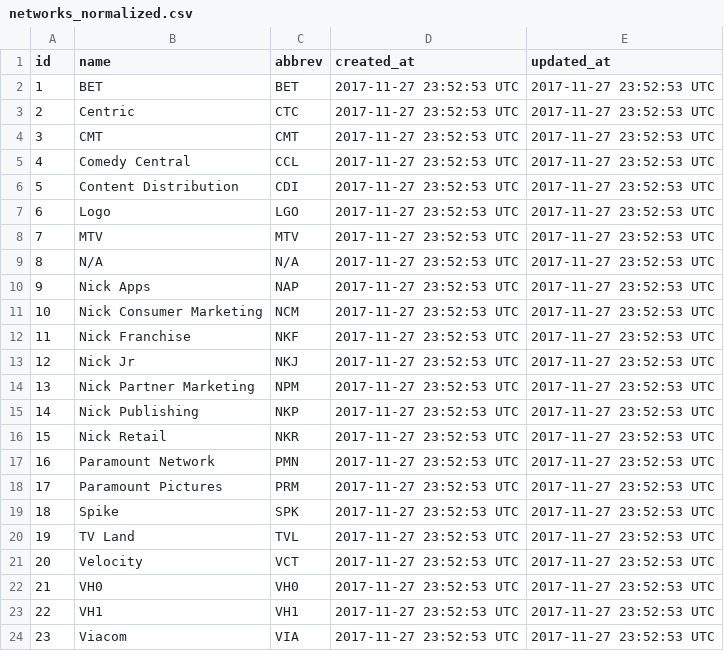
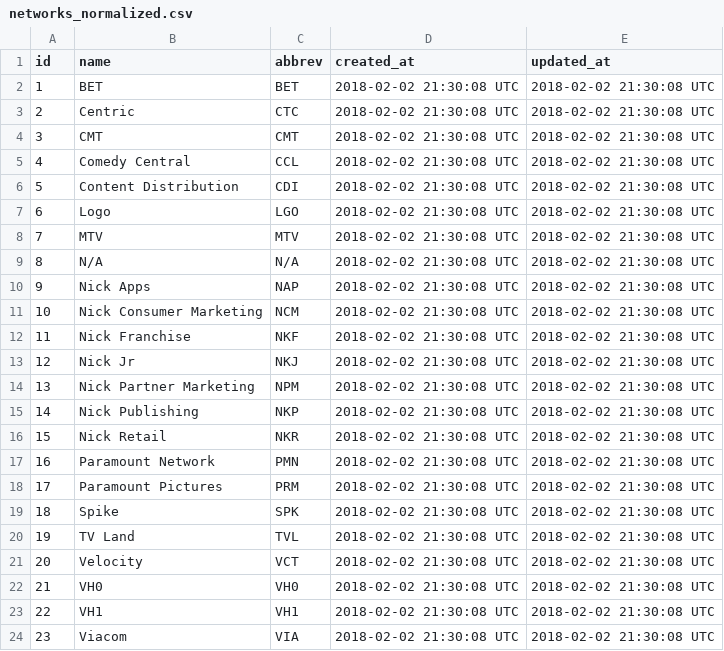
Before and after one commit to pwenig/angular_sample, a CSV file: lib/csv_data/networks_normalized.csv, drawn as a sheet.

```diff
--- a/lib/csv_data/networks_normalized.csv
+++ b/lib/csv_data/networks_normalized.csv
@@ -1,24 +1,24 @@
 id,name,abbrev,created_at,updated_at
-1,BET,BET,2017-11-27 23:52:53 UTC,2017-11-27 23:52:53 UTC
-2,Centric,CTC,2017-11-27 23:52:53 UTC,2017-11-27 23:52:53 UTC
-3,CMT,CMT,2017-11-27 23:52:53 UTC,2017-11-27 23:52:53 UTC
-4,Comedy Central,CCL,2017-11-27 23:52:53 UTC,2017-11-27 23:52:53 UTC
-5,Content Distribution,CDI,2017-11-27 23:52:53 UTC,2017-11-27 23:52:53 UTC
-6,Logo,LGO,2017-11-27 23:52:53 UTC,2017-11-27 23:52:53 UTC
-7,MTV,MTV,2017-11-27 23:52:53 UTC,2017-11-27 23:52:53 UTC
-8,N/A,N/A,2017-11-27 23:52:53 UTC,2017-11-27 23:52:53 UTC
-9,Nick Apps,NAP,2017-11-27 23:52:53 UTC,2017-11-27 23:52:53 UTC
-10,Nick Consumer Marketing,NCM,2017-11-27 23:52:53 UTC,2017-11-27 23:52:53 UTC
-11,Nick Franchise,NKF,2017-11-27 23:52:53 UTC,2017-11-27 23:52:53 UTC
-12,Nick Jr,NKJ,2017-11-27 23:52:53 UTC,2017-11-27 23:52:53 UTC
-13,Nick Partner Marketing ,NPM,2017-11-27 23:52:53 UTC,2017-11-27 23:52:53 UTC
-14,Nick Publishing,NKP,2017-11-27 23:52:53 UTC,2017-11-27 23:52:53 UTC
-15,Nick Retail,NKR,2017-11-27 23:52:53 UTC,2017-11-27 23:52:53 UTC
-16,Paramount Network,PMN,2017-11-27 23:52:53 UTC,2017-11-27 23:52:53 UTC
-17,Paramount Pictures,PRM,2017-11-27 23:52:53 UTC,2017-11-27 23:52:53 UTC
-18,Spike,SPK,2017-11-27 23:52:53 UTC,2017-11-27 23:52:53 UTC
-19,TV Land,TVL,2017-11-27 23:52:53 UTC,2017-11-27 23:52:53 UTC
-20,Velocity,VCT,2017-11-27 23:52:53 UTC,2017-11-27 23:52:53 UTC
-21,VH0,VH0,2017-11-27 23:52:53 UTC,2017-11-27 23:52:53 UTC
-22,VH1,VH1,2017-11-27 23:52:53 UTC,2017-11-27 23:52:53 UTC
-23,Viacom,VIA,2017-11-27 23:52:53 UTC,2017-11-27 23:52:53 UTC
+1,BET,BET,2018-02-02 21:30:08 UTC,2018-02-02 21:30:08 UTC
+2,Centric,CTC,2018-02-02 21:30:08 UTC,2018-02-02 21:30:08 UTC
+3,CMT,CMT,2018-02-02 21:30:08 UTC,2018-02-02 21:30:08 UTC
+4,Comedy Central,CCL,2018-02-02 21:30:08 UTC,2018-02-02 21:30:08 UTC
+5,Content Distribution,CDI,2018-02-02 21:30:08 UTC,2018-02-02 21:30:08 UTC
+6,Logo,LGO,2018-02-02 21:30:08 UTC,2018-02-02 21:30:08 UTC
+7,MTV,MTV,2018-02-02 21:30:08 UTC,2018-02-02 21:30:08 UTC
+8,N/A,N/A,2018-02-02 21:30:08 UTC,2018-02-02 21:30:08 UTC
+9,Nick Apps,NAP,2018-02-02 21:30:08 UTC,2018-02-02 21:30:08 UTC
+10,Nick Consumer Marketing,NCM,2018-02-02 21:30:08 UTC,2018-02-02 21:30:08 UTC
+11,Nick Franchise,NKF,2018-02-02 21:30:08 UTC,2018-02-02 21:30:08 UTC
+12,Nick Jr,NKJ,2018-02-02 21:30:08 UTC,2018-02-02 21:30:08 UTC
+13,Nick Partner Marketing ,NPM,2018-02-02 21:30:08 UTC,2018-02-02 21:30:08 UTC
+14,Nick Publishing,NKP,2018-02-02 21:30:08 UTC,2018-02-02 21:30:08 UTC
+15,Nick Retail,NKR,2018-02-02 21:30:08 UTC,2018-02-02 21:30:08 UTC
+16,Paramount Network,PMN,2018-02-02 21:30:08 UTC,2018-02-02 21:30:08 UTC
+17,Paramount Pictures,PRM,2018-02-02 21:30:08 UTC,2018-02-02 21:30:08 UTC
+18,Spike,SPK,2018-02-02 21:30:08 UTC,2018-02-02 21:30:08 UTC
+19,TV Land,TVL,2018-02-02 21:30:08 UTC,2018-02-02 21:30:08 UTC
+20,Velocity,VCT,2018-02-02 21:30:08 UTC,2018-02-02 21:30:08 UTC
+21,VH0,VH0,2018-02-02 21:30:08 UTC,2018-02-02 21:30:08 UTC
+22,VH1,VH1,2018-02-02 21:30:08 UTC,2018-02-02 21:30:08 UTC
+23,Viacom,VIA,2018-02-02 21:30:08 UTC,2018-02-02 21:30:08 UTC
```
Also changed, not shown: 6 other files.
